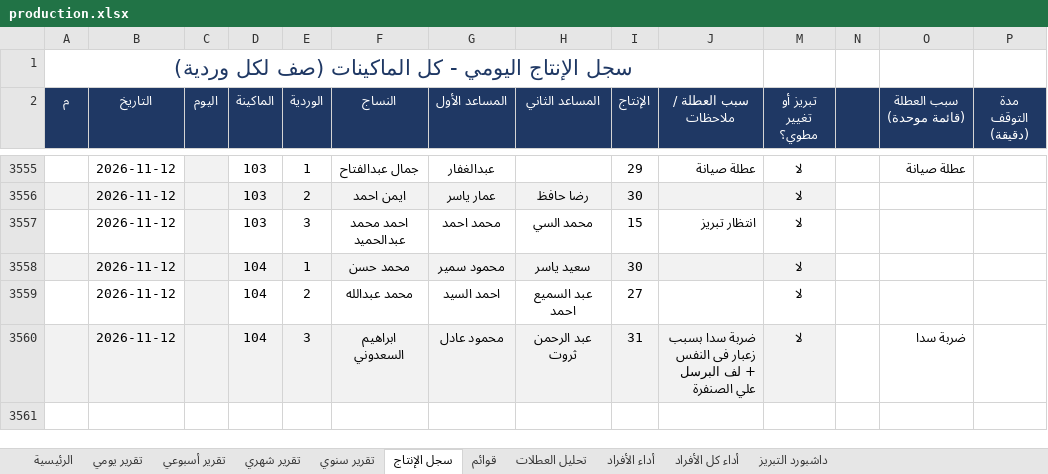
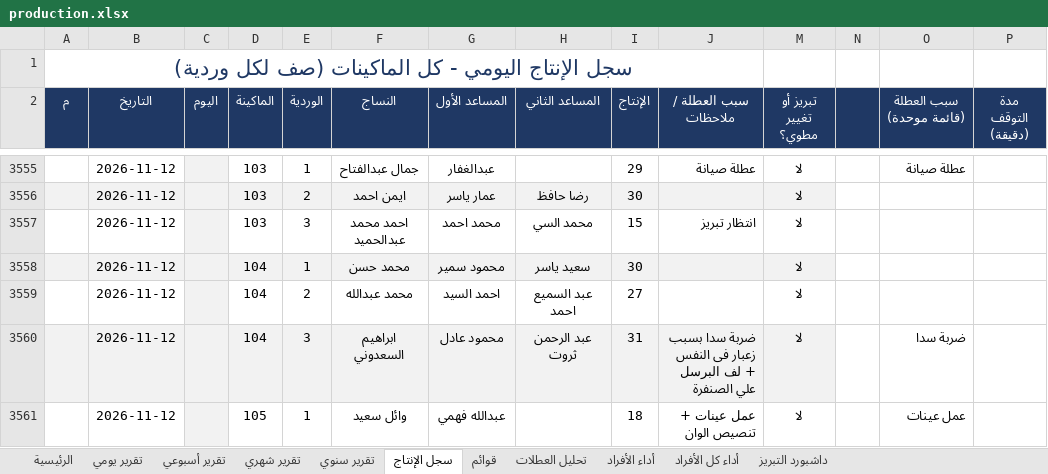
Before and after one commit to alucarderor-cpu/Daily-Production-Report, an Excel workbook: production.xlsx, sheet سجل الإنتاج, drawn as a sheet; only a part is shown, gaps mark what is left out; values as stored, in another font and other column widths than the file's, no borders; conditional formats not drawn; the diff names each change by its address in the sheet, - before the commit and + after, or states it on an @@ line.

Commit message:
apply production entries

```diff
--- a/production.xlsx (sheet سجل الإنتاج)
+++ b/production.xlsx (sheet سجل الإنتاج)
+row 3561:  | 2026-11-12 |  | 105 | 1 | وائل سعيد | عبدالله فهمي |  | 18 | عمل عينات + تنصيص الوان | لا |  | عمل عينات
```
Also changed, not shown: 1 other file.
